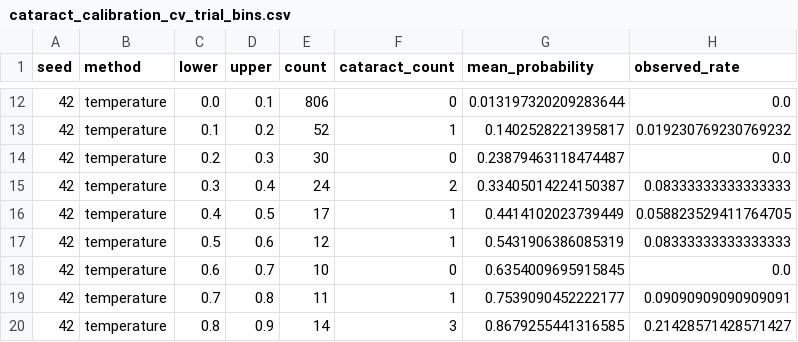
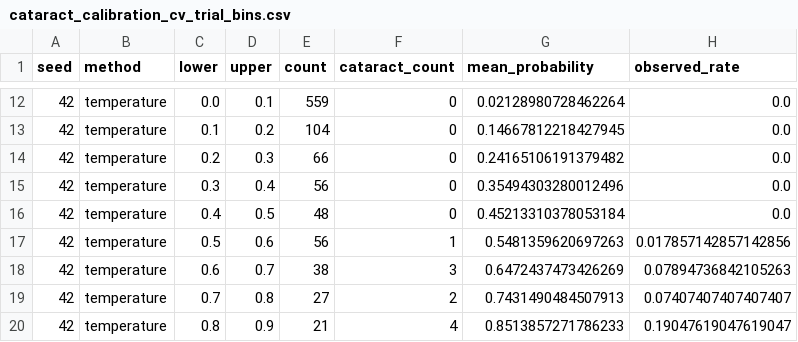
Before and after one commit to bhoamikhona/F2026-Team1, a CSV file: results/calibration/cataract_calibration_cv_trial_bins.csv, drawn as a sheet; only a part is shown, gaps mark what is left out; the diff covers the shown part only.

```diff
--- a/results/calibration/cataract_calibration_cv_trial_bins.csv
+++ b/results/calibration/cataract_calibration_cv_trial_bins.csv
@@ -12,9 +12,9 @@ seed,method,lower,upper,count,cataract_count,mean_probability,observed_rate
-42,temperature,0.0,0.1,806,0,0.013197320209283644,0.0
-42,temperature,0.1,0.2,52,1,0.1402528221395817,0.019230769230769232
-42,temperature,0.2,0.3,30,0,0.23879463118474487,0.0
-42,temperature,0.3,0.4,24,2,0.33405014224150387,0.08333333333333333
-42,temperature,0.4,0.5,17,1,0.4414102023739449,0.058823529411764705
-42,temperature,0.5,0.6,12,1,0.5431906386085319,0.08333333333333333
-42,temperature,0.6,0.7,10,0,0.6354009695915845,0.0
-42,temperature,0.7,0.8,11,1,0.7539090452222177,0.09090909090909091
-42,temperature,0.8,0.9,14,3,0.8679255441316585,0.21428571428571427
+42,temperature,0.0,0.1,559,0,0.02128980728462264,0.0
+42,temperature,0.1,0.2,104,0,0.14667812218427945,0.0
+42,temperature,0.2,0.3,66,0,0.24165106191379482,0.0
+42,temperature,0.3,0.4,56,0,0.35494303280012496,0.0
+42,temperature,0.4,0.5,48,0,0.45213310378053184,0.0
+42,temperature,0.5,0.6,56,1,0.5481359620697263,0.017857142857142856
+42,temperature,0.6,0.7,38,3,0.6472437473426269,0.07894736842105263
+42,temperature,0.7,0.8,27,2,0.7431490484507913,0.07407407407407407
+42,temperature,0.8,0.9,21,4,0.8513857271786233,0.19047619047619047
```
Also changed, not shown: 74 edited cells elsewhere in this file, results/calibration/cataract_calibration_cv_trial_predictions.csv, results/calibration/cataract_calibration_trial_bins.csv, 26 other files.
